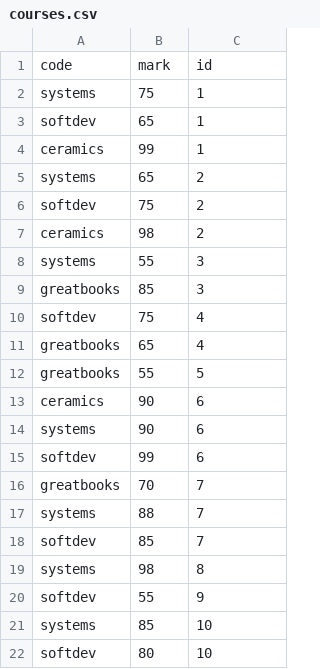
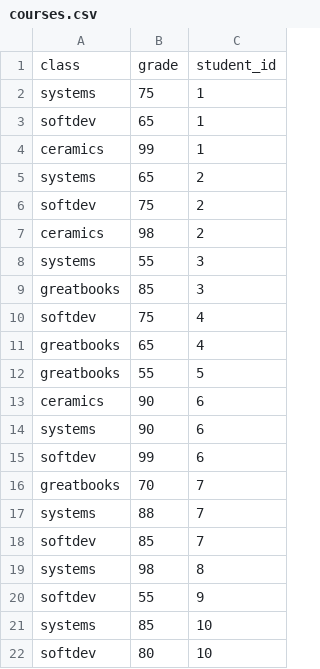
Before and after one commit to kkysen/soft-dev-1-hw10-student-average, a CSV file: courses.csv, drawn as a sheet; removed rows and columns are numbered as before the commit, all else as after; the diff names each change by its address in the sheet, - before the commit and + after, or states it on an @@ line.

```diff
--- a/courses.csv
+++ b/courses.csv
-row 1: code | mark | id
+row 1: class | grade | student_id
```
Also changed, not shown: 3 other files.
